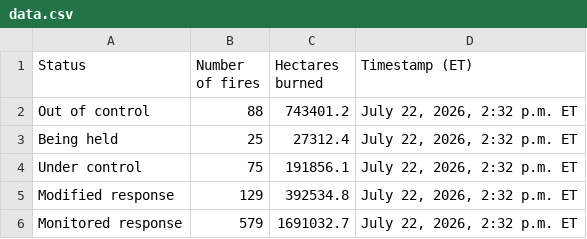
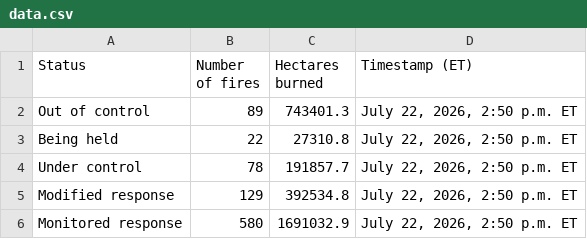
Before and after one commit to myukselir/cwfis-daily-summary, a CSV file: data.csv, drawn as a sheet.

```diff
--- a/data.csv
+++ b/data.csv
@@ -1,6 +1,6 @@
 Status,Number of fires,Hectares burned,Timestamp (ET)
-Out of control,88,743401.2,"July 22, 2026, 2:32 p.m. ET"
-Being held,25,27312.4,"July 22, 2026, 2:32 p.m. ET"
-Under control,75,191856.1,"July 22, 2026, 2:32 p.m. ET"
-Modified response,129,392534.8,"July 22, 2026, 2:32 p.m. ET"
-Monitored response,579,1691032.7,"July 22, 2026, 2:32 p.m. ET"
+Out of control,89,743401.3,"July 22, 2026, 2:50 p.m. ET"
+Being held,22,27310.8,"July 22, 2026, 2:50 p.m. ET"
+Under control,78,191857.7,"July 22, 2026, 2:50 p.m. ET"
+Modified response,129,392534.8,"July 22, 2026, 2:50 p.m. ET"
+Monitored response,580,1691032.9,"July 22, 2026, 2:50 p.m. ET"
```
